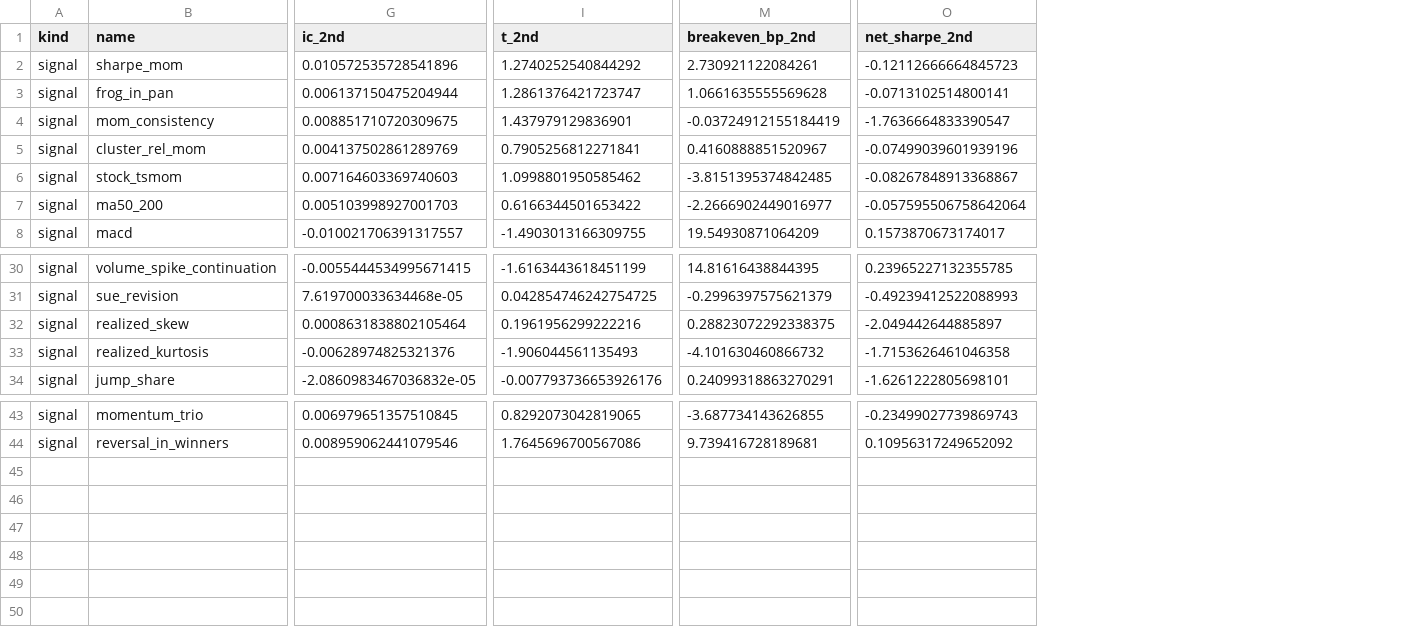
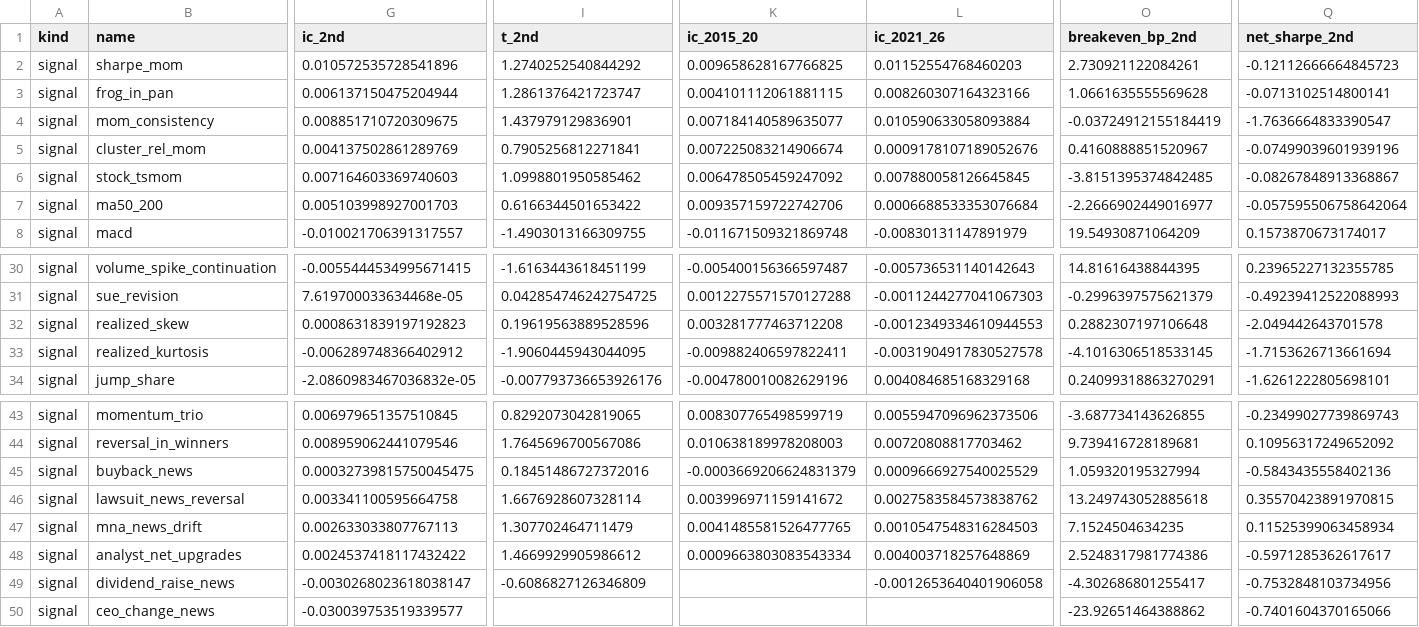
Before and after one commit to ASCoding11/Quant-Trading, a CSV file: research/zoo/parts/zoo_ideas_h5.csv, drawn as a sheet; only a part is shown, gaps mark what is left out; addresses are those after the commit; rows hold the shown columns only; the diff names each change by its address in the sheet, - before the commit and + after, or states it on an @@ line.

```diff
--- a/research/zoo/parts/zoo_ideas_h5.csv
+++ b/research/zoo/parts/zoo_ideas_h5.csv
+column K (ic_2015_20), rows 2-8: 0.009658628167766825 | 0.004101112061881115 | 0.007184140589635077 | 0.007225083214906674 | 0.006478505459247092 | 0.009357159722742706 | -0.011671509321869748; rows 30-34: -0.005400156366597487 | 0.0012275571570127288 | 0.003281777463712208 | -0.009882406597822411 | -0.004780010082629196; rows 43-44: 0.008307765498599719 | 0.010638189978208003
+column L (ic_2021_26), rows 2-8: 0.01152554768460203 | 0.008260307164323166 | 0.010590633058093884 | 0.0009178107189052676 | 0.007880058126645845 | 0.0006688533353076684 | -0.00830131147891979; rows 30-34: -0.005736531140142643 | -0.0011244277041067303 | -0.0012349334610944553 | -0.0031904917830527578 | 0.004084685168329168; rows 43-44: 0.0055947096962373506 | 0.00720808817703462
-G32 (ic_2nd): 0.0008631838802105464
+G32 (ic_2nd): 0.0008631839197192823
-I32 (t_2nd): 0.1961956299222216
+I32 (t_2nd): 0.19619563889528596
-O32 (breakeven_bp_2nd): 0.28823072292338375
+O32 (breakeven_bp_2nd): 0.2882307197106648
-Q32 (net_sharpe_2nd): -2.049442644885897
+Q32 (net_sharpe_2nd): -2.049442643701578
-G33 (ic_2nd): -0.00628974825321376
+G33 (ic_2nd): -0.006289748366402912
-I33 (t_2nd): -1.906044561135493
+I33 (t_2nd): -1.9060445943044095
-O33 (breakeven_bp_2nd): -4.101630460866732
+O33 (breakeven_bp_2nd): -4.1016306518533145
-Q33 (net_sharpe_2nd): -1.7153626461046358
+Q33 (net_sharpe_2nd): -1.7153626713661694
+row 45: signal | buyback_news | 0.00032739815750045475 | 0.18451486727372016 | -0.0003669206624831379 | 0.0009666927540025529 | 1.059320195327994 | -0.5843435558402136
+row 46: signal | lawsuit_news_reversal | 0.003341100595664758 | 1.6676928607328114 | 0.003996971159141672 | 0.0027583584573838762 | 13.249743052885618 | 0.35570423891970815
+row 47: signal | mna_news_drift | 0.002633033807767113 | 1.307702464711479 | 0.0041485581526477765 | 0.0010547548316284503 | 7.1524504634235 | 0.11525399063458934
+row 48: signal | analyst_net_upgrades | 0.0024537418117432422 | 1.4669929905986612 | 0.0009663803083543334 | 0.004003718257648869 | 2.5248317981774386 | -0.5971285362617617
+row 49: signal | dividend_raise_news | -0.0030268023618038147 | -0.6086827126346809 |  | -0.0012653640401906058 | -4.302686801255417 | -0.7532848103734956
+row 50: signal | ceo_change_news | -0.030039753519339577 |  |  |  | -23.92651464388862 | -0.7401604370165066
```
Also changed, not shown: research/zoo/parts/zoo_ideas_h1.csv, research/zoo/parts/zoo_ideas_h21.csv, 2 other files.
